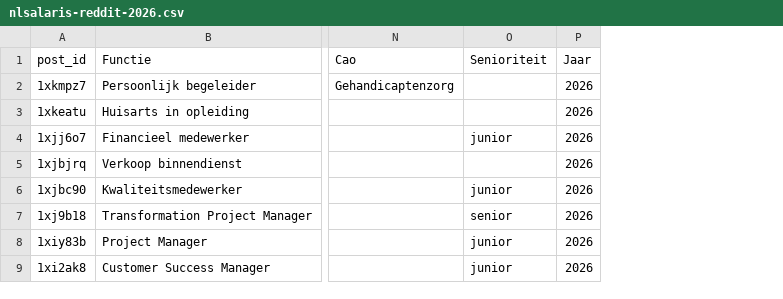
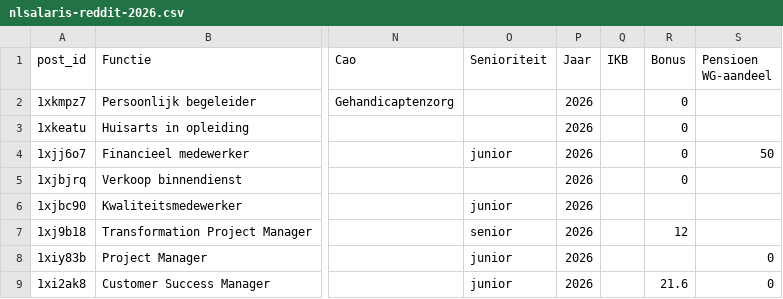
Before and after one commit to danalytics1/vergelijkmijnsalaris, a CSV file: scripts/seed-data/nlsalaris-reddit-2026.csv, drawn as a sheet; only a part is shown, gaps mark what is left out; the diff names each change by its address in the sheet, - before the commit and + after, or states it on an @@ line.

```diff
--- a/scripts/seed-data/nlsalaris-reddit-2026.csv
+++ b/scripts/seed-data/nlsalaris-reddit-2026.csv
+column Q (IKB), empty
+column R (Bonus), rows 2-9: 0 | 0 | 0 | 0 |  | 12 |  | 21.6
+column S (Pensioen WG-aandeel), rows 4-9: 50 |  |  |  | 0 | 0
```
Also changed, not shown: 5 other files.
